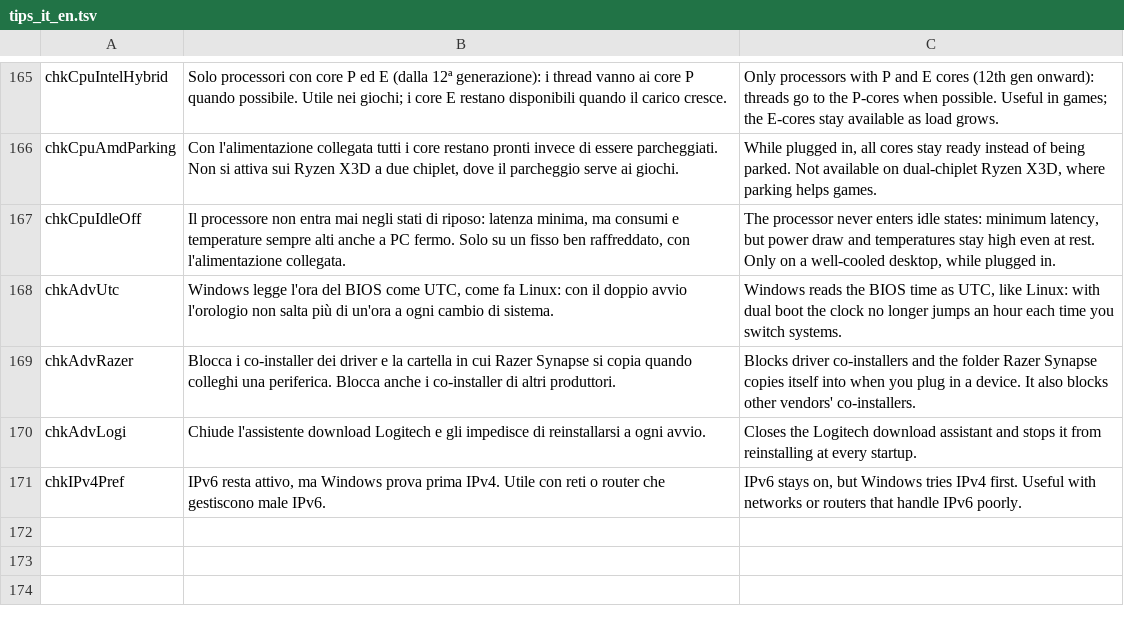
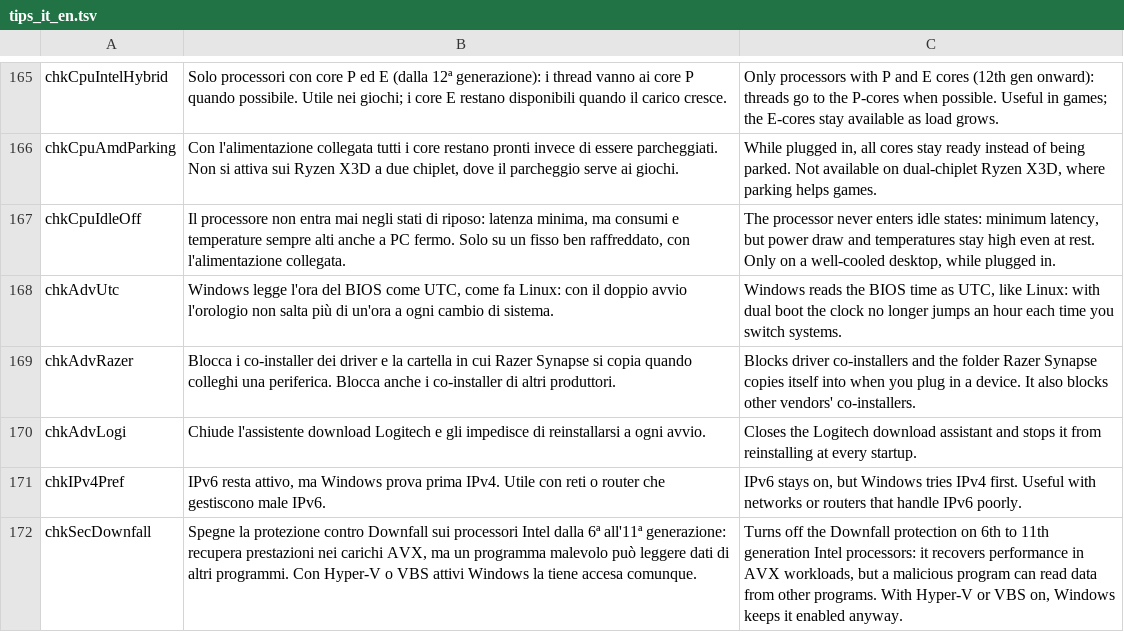
Before and after one commit to PcFixProItalia/tweak-andrew, a TSV file: lang/tips_it_en.tsv, drawn as a sheet; only a part is shown, gaps mark what is left out; the diff names each change by its address in the sheet, - before the commit and + after, or states it on an @@ line.

```diff
--- a/lang/tips_it_en.tsv
+++ b/lang/tips_it_en.tsv
+row 172: chkSecDownfall | Spegne la protezione contro Downfall sui processori Intel dalla 6ª all'11ª generazione: recupera prestazioni nei carichi AVX, ma un programma malevolo può leggere dati di altri programmi. Con Hyper-V o VBS attivi Windows la tiene accesa comunque. | Turns off the Downfall protection on 6th to 11th generation Intel processors: it recovers performance in AVX workloads, but a malicious program can read data from other programs. With Hyper-V or VBS on, Windows keeps it enabled anyway.
```
Also changed, not shown: lang/tr_es.tsv, lang/tr_fr.tsv, 23 other files.
